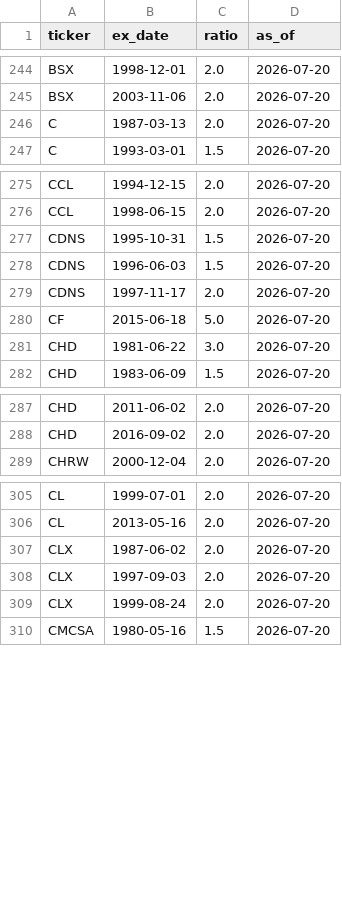
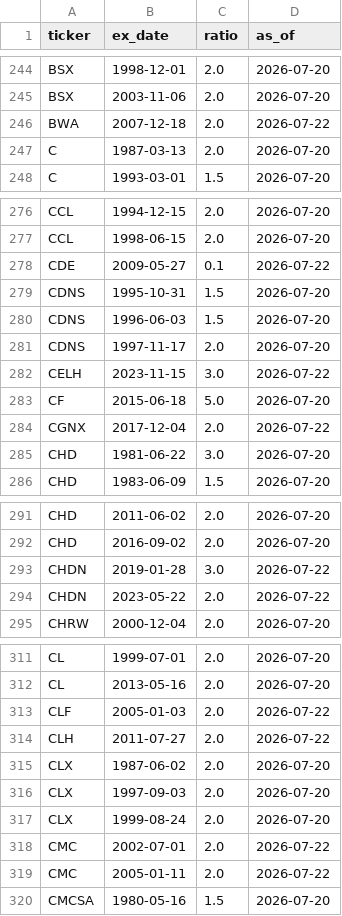
Before and after one commit to l3a0/trading-strategies, a CSV file: data/sp500_splits_2026-07.csv, drawn as a sheet; only a part is shown, gaps mark what is left out; the diff covers the shown part only.

```diff
--- a/data/sp500_splits_2026-07.csv
+++ b/data/sp500_splits_2026-07.csv
@@ -245,2 +245,3 @@ BSX,1998-12-01,2.0,2026-07-20
 BSX,2003-11-06,2.0,2026-07-20
+BWA,2007-12-18,2.0,2026-07-22
 C,1987-03-13,2.0,2026-07-20
@@ -276,2 +277,3 @@ CCL,1994-12-15,2.0,2026-07-20
 CCL,1998-06-15,2.0,2026-07-20
+CDE,2009-05-27,0.1,2026-07-22
 CDNS,1995-10-31,1.5,2026-07-20
@@ -279,3 +281,5 @@ CDNS,1996-06-03,1.5,2026-07-20
 CDNS,1997-11-17,2.0,2026-07-20
+CELH,2023-11-15,3.0,2026-07-22
 CF,2015-06-18,5.0,2026-07-20
+CGNX,2017-12-04,2.0,2026-07-22
 CHD,1981-06-22,3.0,2026-07-20
@@ -288,2 +292,4 @@ CHD,2011-06-02,2.0,2026-07-20
 CHD,2016-09-02,2.0,2026-07-20
+CHDN,2019-01-28,3.0,2026-07-22
+CHDN,2023-05-22,2.0,2026-07-22
 CHRW,2000-12-04,2.0,2026-07-20
@@ -306,2 +312,4 @@ CL,1999-07-01,2.0,2026-07-20
 CL,2013-05-16,2.0,2026-07-20
+CLF,2005-01-03,2.0,2026-07-22
+CLH,2011-07-27,2.0,2026-07-22
 CLX,1987-06-02,2.0,2026-07-20
@@ -309,2 +317,4 @@ CLX,1997-09-03,2.0,2026-07-20
 CLX,1999-08-24,2.0,2026-07-20
+CMC,2002-07-01,2.0,2026-07-22
+CMC,2005-01-11,2.0,2026-07-22
 CMCSA,1980-05-16,1.5,2026-07-20
```
Also changed, not shown: 2 added rows elsewhere in this file, 1 other file.
